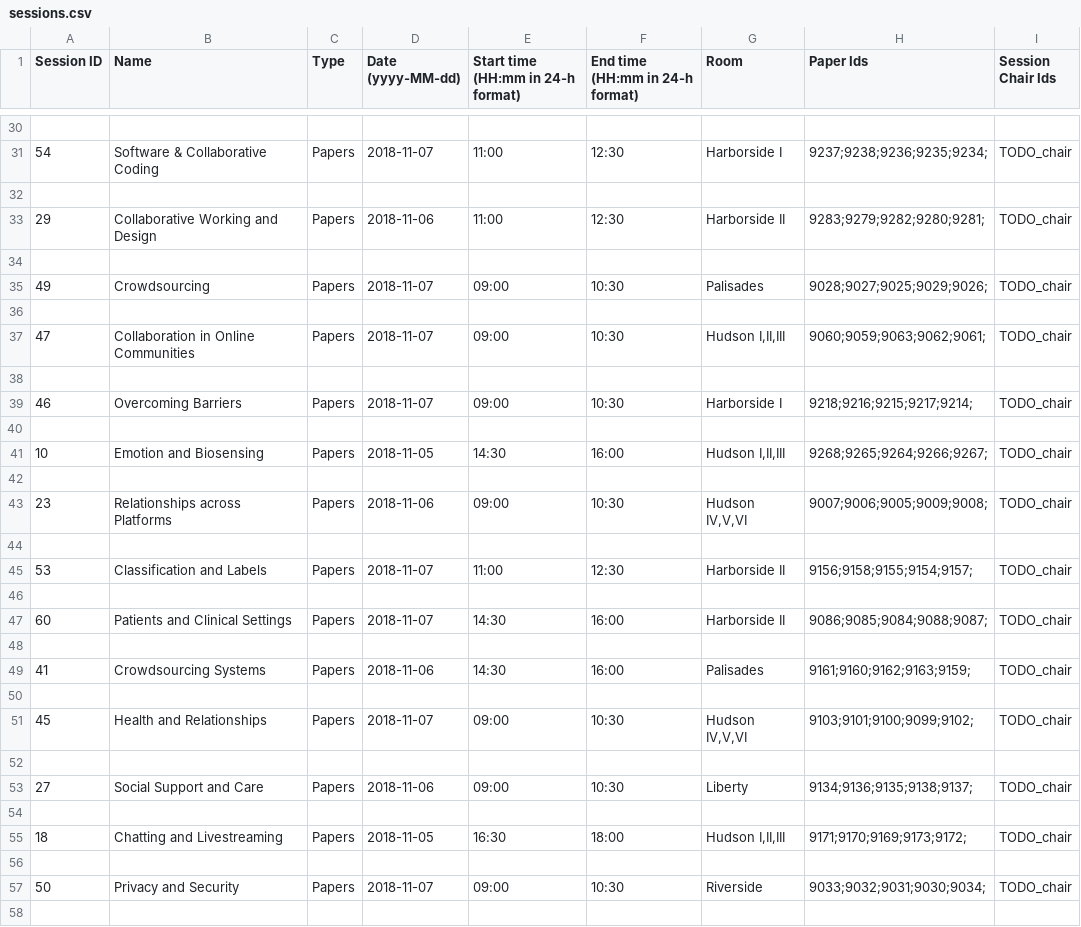
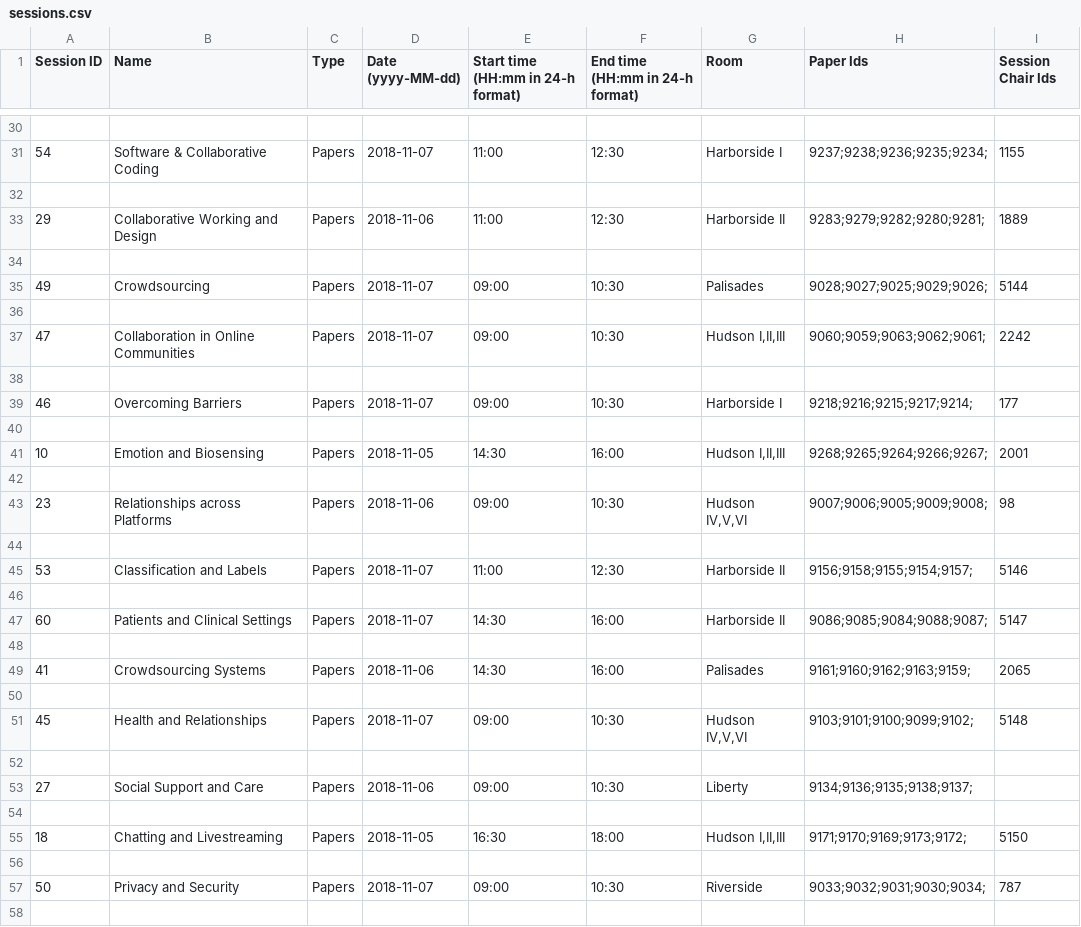
Before and after one commit to eagapie/cscw-program-parsing, a CSV file: sessions.csv, drawn as a sheet; only a part is shown, gaps mark what is left out; the diff covers the shown part only.

Commit message:
added session chair ids - still buggy
for the chairs who have multipe first names the code does not parse their names correctly yet

```diff
--- a/sessions.csv
+++ b/sessions.csv
@@ -30,29 +30,29 @@ Session ID,Name,Type,Date (yyyy-MM-dd),Start time (HH:mm in 24-h format),End tim
 
-54,Software & Collaborative Coding,Papers,2018-11-07,11:00,12:30,Harborside I,9237;9238;9236;9235;9234;,TODO_chair
+54,Software & Collaborative Coding,Papers,2018-11-07,11:00,12:30,Harborside I,9237;9238;9236;9235;9234;,1155
 
-29,Collaborative Working and Design,Papers,2018-11-06,11:00,12:30,Harborside II,9283;9279;9282;9280;9281;,TODO_chair
+29,Collaborative Working and Design,Papers,2018-11-06,11:00,12:30,Harborside II,9283;9279;9282;9280;9281;,1889
 
-49,Crowdsourcing,Papers,2018-11-07,09:00,10:30,Palisades,9028;9027;9025;9029;9026;,TODO_chair
+49,Crowdsourcing,Papers,2018-11-07,09:00,10:30,Palisades,9028;9027;9025;9029;9026;,5144
 
-47,Collaboration in Online Communities,Papers,2018-11-07,09:00,10:30,"Hudson I,II,III",9060;9059;9063;9062;9061;,TODO_chair
+47,Collaboration in Online Communities,Papers,2018-11-07,09:00,10:30,"Hudson I,II,III",9060;9059;9063;9062;9061;,2242
 
-46,Overcoming Barriers,Papers,2018-11-07,09:00,10:30,Harborside I,9218;9216;9215;9217;9214;,TODO_chair
+46,Overcoming Barriers,Papers,2018-11-07,09:00,10:30,Harborside I,9218;9216;9215;9217;9214;,177
 
-10,Emotion and Biosensing,Papers,2018-11-05,14:30,16:00,"Hudson I,II,III",9268;9265;9264;9266;9267;,TODO_chair
+10,Emotion and Biosensing,Papers,2018-11-05,14:30,16:00,"Hudson I,II,III",9268;9265;9264;9266;9267;,2001
 
-23,Relationships across Platforms,Papers,2018-11-06,09:00,10:30,"Hudson IV,V,VI",9007;9006;9005;9009;9008;,TODO_chair
+23,Relationships across Platforms,Papers,2018-11-06,09:00,10:30,"Hudson IV,V,VI",9007;9006;9005;9009;9008;,98
 
-53,Classification and Labels,Papers,2018-11-07,11:00,12:30,Harborside II,9156;9158;9155;9154;9157;,TODO_chair
+53,Classification and Labels,Papers,2018-11-07,11:00,12:30,Harborside II,9156;9158;9155;9154;9157;,5146
 
-60,Patients and Clinical Settings,Papers,2018-11-07,14:30,16:00,Harborside II,9086;9085;9084;9088;9087;,TODO_chair
+60,Patients and Clinical Settings,Papers,2018-11-07,14:30,16:00,Harborside II,9086;9085;9084;9088;9087;,5147
 
-41,Crowdsourcing Systems,Papers,2018-11-06,14:30,16:00,Palisades,9161;9160;9162;9163;9159;,TODO_chair
+41,Crowdsourcing Systems,Papers,2018-11-06,14:30,16:00,Palisades,9161;9160;9162;9163;9159;,2065
 
-45,Health and Relationships,Papers,2018-11-07,09:00,10:30,"Hudson IV,V,VI",9103;9101;9100;9099;9102;,TODO_chair
+45,Health and Relationships,Papers,2018-11-07,09:00,10:30,"Hudson IV,V,VI",9103;9101;9100;9099;9102;,5148
 
-27,Social Support and Care,Papers,2018-11-06,09:00,10:30,Liberty,9134;9136;9135;9138;9137;,TODO_chair
+27,Social Support and Care,Papers,2018-11-06,09:00,10:30,Liberty,9134;9136;9135;9138;9137;,
 
-18,Chatting and Livestreaming,Papers,2018-11-05,16:30,18:00,"Hudson I,II,III",9171;9170;9169;9173;9172;,TODO_chair
+18,Chatting and Livestreaming,Papers,2018-11-05,16:30,18:00,"Hudson I,II,III",9171;9170;9169;9173;9172;,5150
 
-50,Privacy and Security,Papers,2018-11-07,09:00,10:30,Riverside,9033;9032;9031;9030;9034;,TODO_chair
+50,Privacy and Security,Papers,2018-11-07,09:00,10:30,Riverside,9033;9032;9031;9030;9034;,787
 
```
Also changed, not shown: 71 edited cells elsewhere in this file, chairs_not_authors.csv, people.csv, 2 other files.
